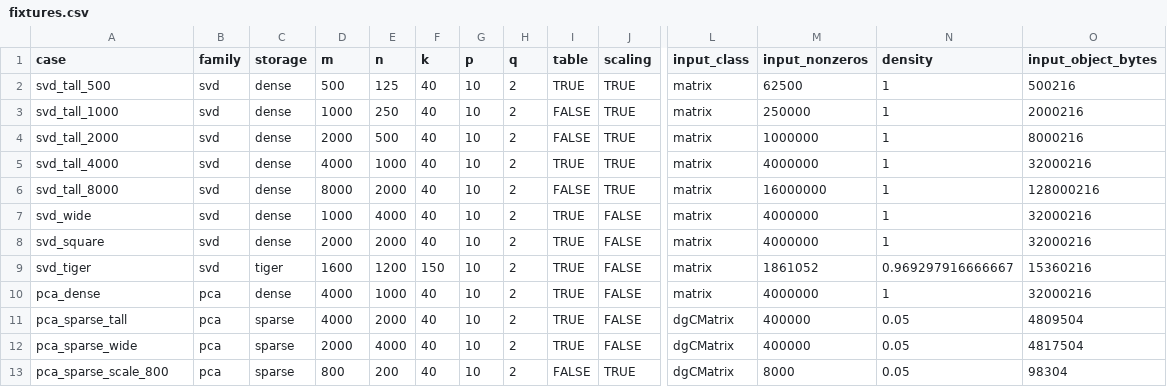
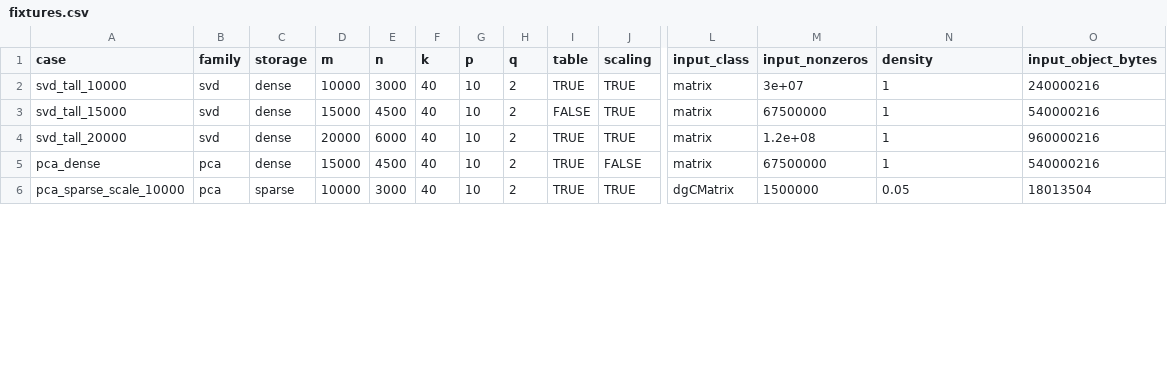
Before and after one commit to erichson/rSVD, a CSV file: tools/benchmarks/results/fixtures.csv, drawn as a sheet; only a part is shown, gaps mark what is left out; removed rows and columns are numbered as before the commit, all else as after; rows hold the shown columns only; the diff covers the shown part only; the diff names each change by its address in the sheet, - before the commit and + after, or states it on an @@ line.

Commit message:
Publish larger 2.0.0 benchmarks and restore educational examples

```diff
--- a/tools/benchmarks/results/fixtures.csv
+++ b/tools/benchmarks/results/fixtures.csv
-A2 (case): svd_tall_500
+A2 (case): svd_tall_10000
-D2 (m): 500
+D2 (m): 10000
-E2 (n): 125
+E2 (n): 3000
-M2 (input_nonzeros): 62500
+M2 (input_nonzeros): 3e+07
-O2 (input_object_bytes): 500216
+O2 (input_object_bytes): 240000216
-A3 (case): svd_tall_1000
+A3 (case): svd_tall_15000
-D3 (m): 1000
+D3 (m): 15000
-E3 (n): 250
+E3 (n): 4500
-M3 (input_nonzeros): 250000
+M3 (input_nonzeros): 67500000
-O3 (input_object_bytes): 2000216
+O3 (input_object_bytes): 540000216
-row 4: svd_tall_2000 | svd | dense | 2000 | 500 | 40 | 10 | 2 | FALSE | TRUE | matrix | 1000000 | 1 | 8000216
-A4 (case): svd_tall_4000
+A4 (case): svd_tall_20000
-D4 (m): 4000
+D4 (m): 20000
-E4 (n): 1000
+E4 (n): 6000
-M4 (input_nonzeros): 4000000
+M4 (input_nonzeros): 1.2e+08
-O4 (input_object_bytes): 32000216
+O4 (input_object_bytes): 960000216
-row 6: svd_tall_8000 | svd | dense | 8000 | 2000 | 40 | 10 | 2 | FALSE | TRUE | matrix | 16000000 | 1 | 128000216
-row 7: svd_wide | svd | dense | 1000 | 4000 | 40 | 10 | 2 | TRUE | FALSE | matrix | 4000000 | 1 | 32000216
-row 8: svd_square | svd | dense | 2000 | 2000 | 40 | 10 | 2 | TRUE | FALSE | matrix | 4000000 | 1 | 32000216
-row 9: svd_tiger | svd | tiger | 1600 | 1200 | 150 | 10 | 2 | TRUE | FALSE | matrix | 1861052 | 0.969297916666667 | 15360216
-D5 (m): 4000
+D5 (m): 15000
-E5 (n): 1000
+E5 (n): 4500
-M5 (input_nonzeros): 4000000
+M5 (input_nonzeros): 67500000
-O5 (input_object_bytes): 32000216
+O5 (input_object_bytes): 540000216
-row 11: pca_sparse_tall | pca | sparse | 4000 | 2000 | 40 | 10 | 2 | TRUE | FALSE | dgCMatrix | 400000 | 0.05 | 4809504
-row 12: pca_sparse_wide | pca | sparse | 2000 | 4000 | 40 | 10 | 2 | TRUE | FALSE | dgCMatrix | 400000 | 0.05 | 4817504
-A6 (case): pca_sparse_scale_800
+A6 (case): pca_sparse_scale_10000
-D6 (m): 800
+D6 (m): 10000
-E6 (n): 200
+E6 (n): 3000
-I6 (table): FALSE
+I6 (table): TRUE
-M6 (input_nonzeros): 8000
+M6 (input_nonzeros): 1500000
-O6 (input_object_bytes): 98304
+O6 (input_object_bytes): 18013504
```
Also changed, not shown: 1 removed row and 27 edited cells elsewhere in this file, tools/benchmarks/results/metadata.csv, 40 other files.
